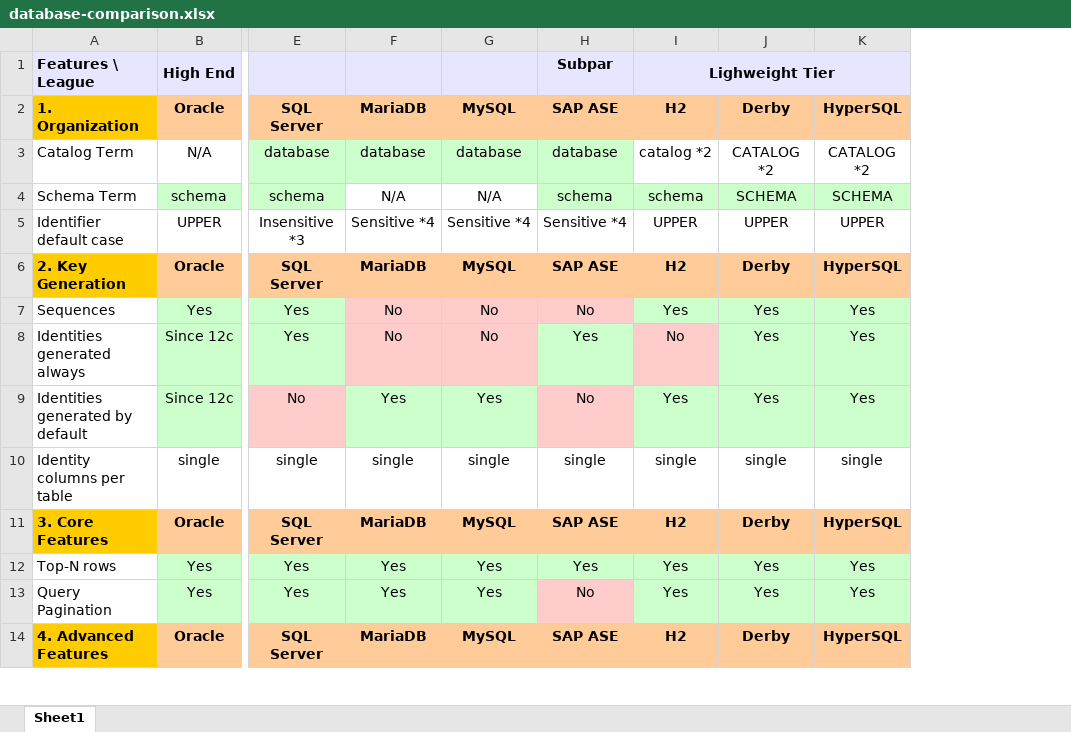
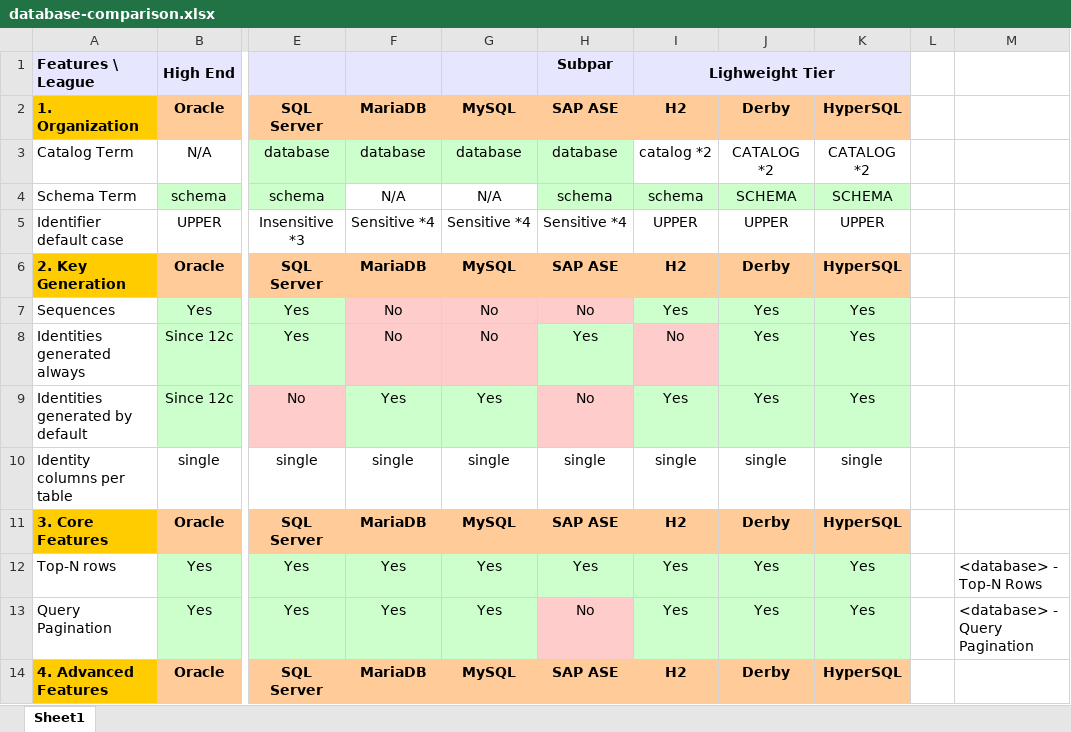
Before and after one commit to hotrodorm/hotrod, an Excel workbook: hotrod/docs/research/database-comparison.xlsx, sheet Sheet1, drawn as a sheet; only a part is shown, gaps mark what is left out; values as stored, in another font and other column widths than the file's, no borders; the diff names each change by its address in the sheet, - before the commit and + after, or states it on an @@ line.

```diff
--- a/hotrod/docs/research/database-comparison.xlsx (sheet Sheet1)
+++ b/hotrod/docs/research/database-comparison.xlsx (sheet Sheet1)
+column L, empty
+column M, rows 12-13: <database> - Top-N Rows | <database> - Query Pagination
```
Also changed, not shown: 6 other files.
